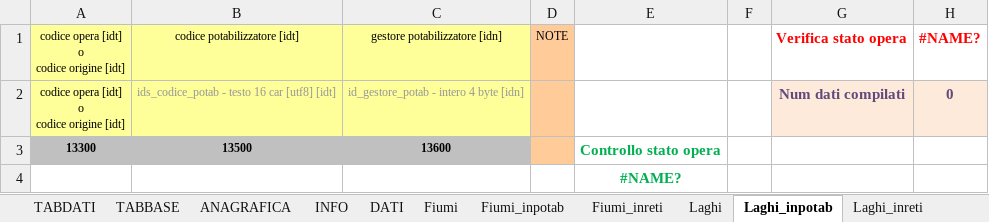
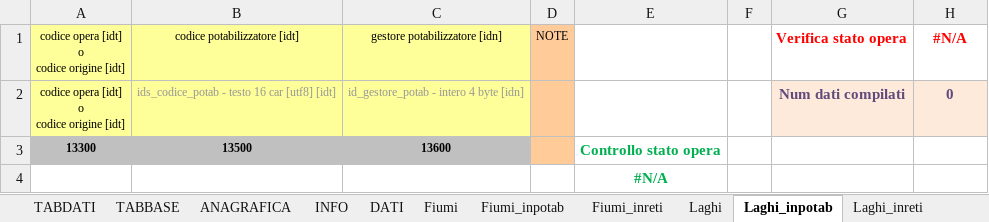
Before and after one commit to geosolutions-it/C179-DBIAIT, an Excel workbook: checks/checks_seed_files/DBI_A.xlsx, sheet Laghi_inpotab, drawn as a sheet; values as stored, in another font and other column widths than the file's, no borders; the diff names each change by its address in the sheet, - before the commit and + after, or states it on an @@ line.

```diff
--- a/checks/checks_seed_files/DBI_A.xlsx (sheet Laghi_inpotab)
+++ b/checks/checks_seed_files/DBI_A.xlsx (sheet Laghi_inpotab)
-H1: #NAME?
+H1: #N/A
-E4: #NAME?
+E4: #N/A
```
Also changed, not shown: 6 other files.
